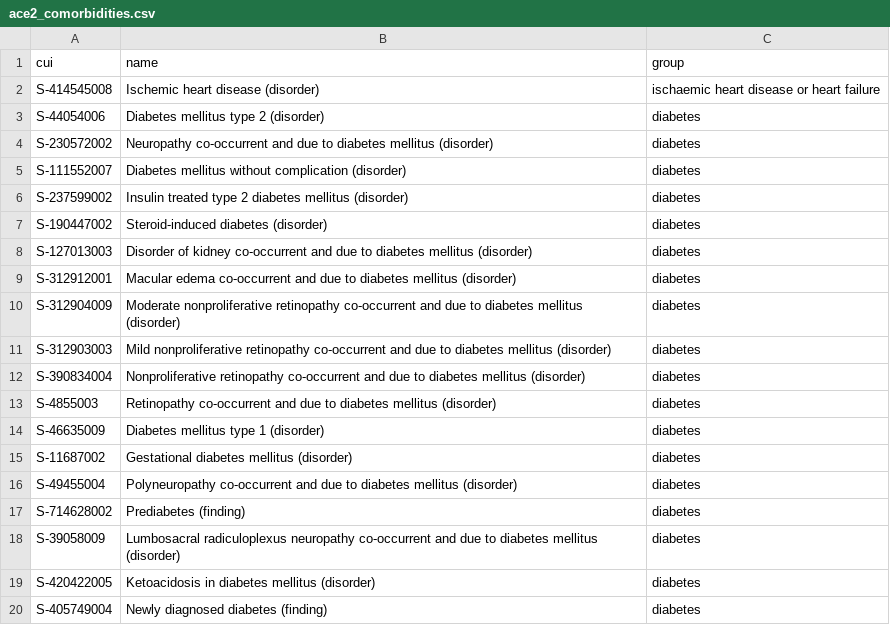
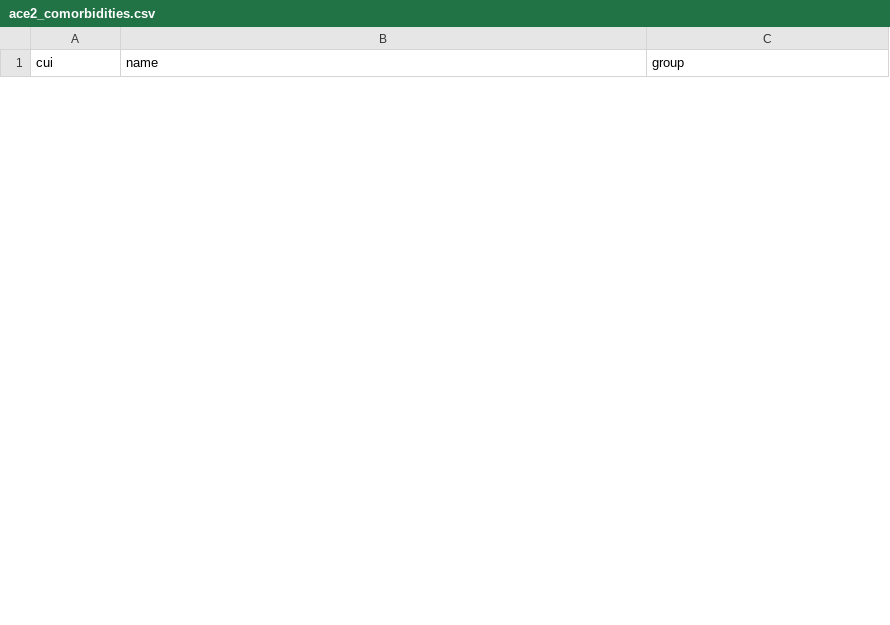
Before and after one commit to dbeanm/ACEi-covid-analysis, a CSV file: demo/ace2_comorbidities.csv, drawn as a sheet; only a part is shown; removed rows and columns are numbered as before the commit, all else as after; the diff covers the shown part only; the diff names each change by its address in the sheet, - before the commit and + after, or states it on an @@ line.

```diff
--- a/demo/ace2_comorbidities.csv
+++ b/demo/ace2_comorbidities.csv
-row 2: S-414545008 | Ischemic heart disease (disorder) | ischaemic heart disease or heart failure
-row 3: S-44054006 | Diabetes mellitus type 2 (disorder) | diabetes
-row 4: S-230572002 | Neuropathy co-occurrent and due to diabetes mellitus (disorder) | diabetes
-row 5: S-111552007 | Diabetes mellitus without complication (disorder) | diabetes
-row 6: S-237599002 | Insulin treated type 2 diabetes mellitus (disorder) | diabetes
-row 7: S-190447002 | Steroid-induced diabetes (disorder) | diabetes
-row 8: S-127013003 | Disorder of kidney co-occurrent and due to diabetes mellitus (disorder) | diabetes
-row 9: S-312912001 | Macular edema co-occurrent and due to diabetes mellitus (disorder) | diabetes
-row 10: S-312904009 | Moderate nonproliferative retinopathy co-occurrent and due to diabetes mellitus (disorder) | diabetes
-row 11: S-312903003 | Mild nonproliferative retinopathy co-occurrent and due to diabetes mellitus (disorder) | diabetes
-row 12: S-390834004 | Nonproliferative retinopathy co-occurrent and due to diabetes mellitus (disorder) | diabetes
-row 13: S-4855003 | Retinopathy co-occurrent and due to diabetes mellitus (disorder) | diabetes
-row 14: S-46635009 | Diabetes mellitus type 1 (disorder) | diabetes
-row 15: S-11687002 | Gestational diabetes mellitus (disorder) | diabetes
-row 16: S-49455004 | Polyneuropathy co-occurrent and due to diabetes mellitus (disorder) | diabetes
-row 17: S-714628002 | Prediabetes (finding) | diabetes
-row 18: S-39058009 | Lumbosacral radiculoplexus neuropathy co-occurrent and due to diabetes mellitus (disorder) | diabetes
-row 19: S-420422005 | Ketoacidosis in diabetes mellitus (disorder) | diabetes
-row 20: S-405749004 | Newly diagnosed diabetes (finding) | diabetes
```
Also changed, not shown: 9 added rows and 30 removed rows elsewhere in this file, demo/medication_orders.csv, demo/medications_reviewed.csv, 4 other files.
